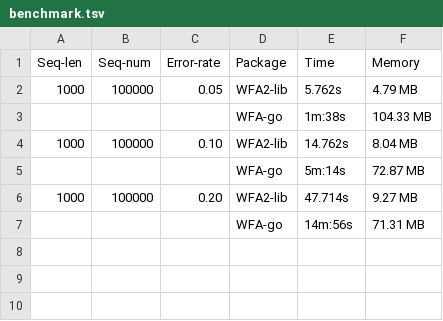
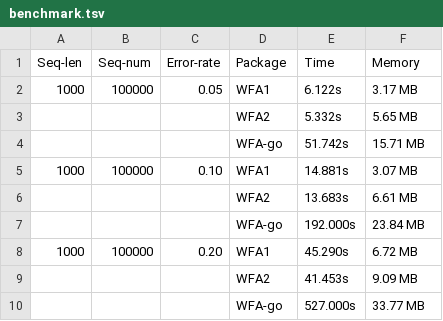
Before and after one commit to shenwei356/wfa, a TSV file: benchmark.tsv, drawn as a sheet.

```diff
--- a/benchmark.tsv
+++ b/benchmark.tsv
@@ -1,7 +1,10 @@
 Seq-len	Seq-num	Error-rate	Package	Time	Memory
-1000	100000	0.05	WFA2-lib	5.762s	4.79 MB
-			WFA-go	1m:38s	104.33 MB
-1000	100000	0.10	WFA2-lib	14.762s	8.04 MB
-			WFA-go	5m:14s	72.87 MB
-1000	100000	0.20	WFA2-lib	47.714s	9.27 MB
-			WFA-go	14m:56s	71.31 MB
+1000	100000	0.05	WFA1	6.122s	3.17 MB
+			WFA2	5.332s	5.65 MB
+			WFA-go	51.742s	15.71 MB
+1000	100000	0.10	WFA1	14.881s	3.07 MB
+			WFA2	13.683s	6.61 MB
+			WFA-go	192.000s	23.84 MB
+1000	100000	0.20	WFA1	45.290s	6.72 MB
+			WFA2	41.453s	9.09 MB
+			WFA-go	527.000s	33.77 MB
```
Also changed, not shown: 9 other files.
